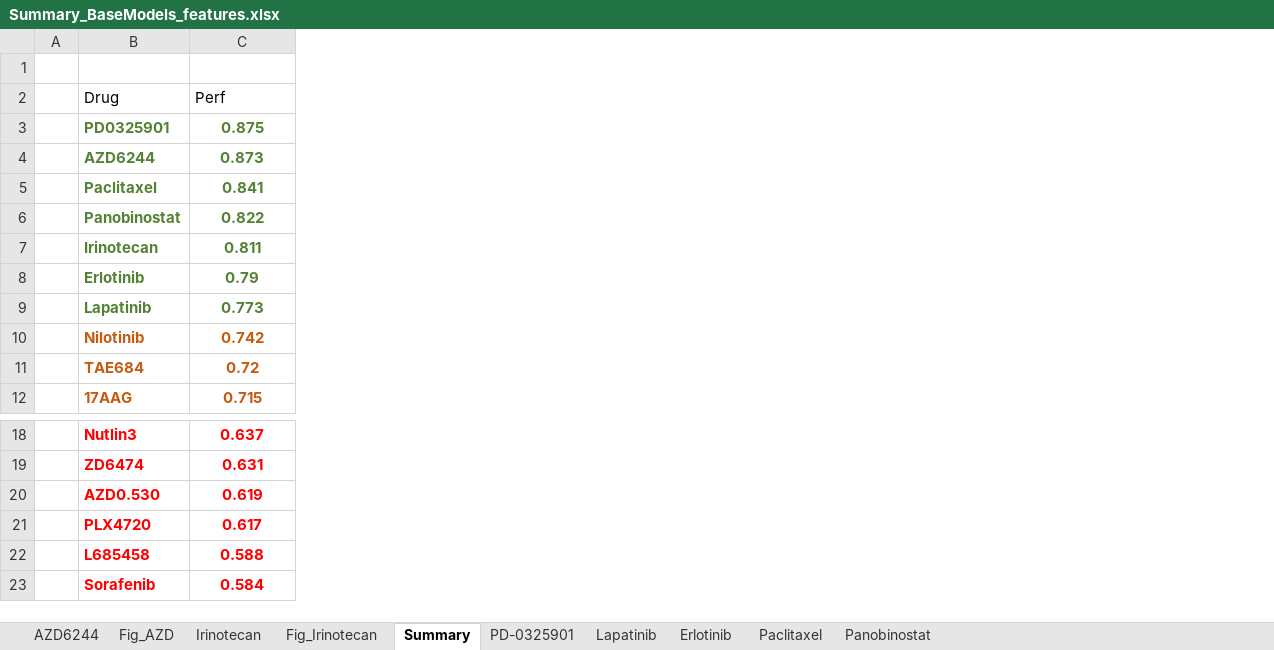
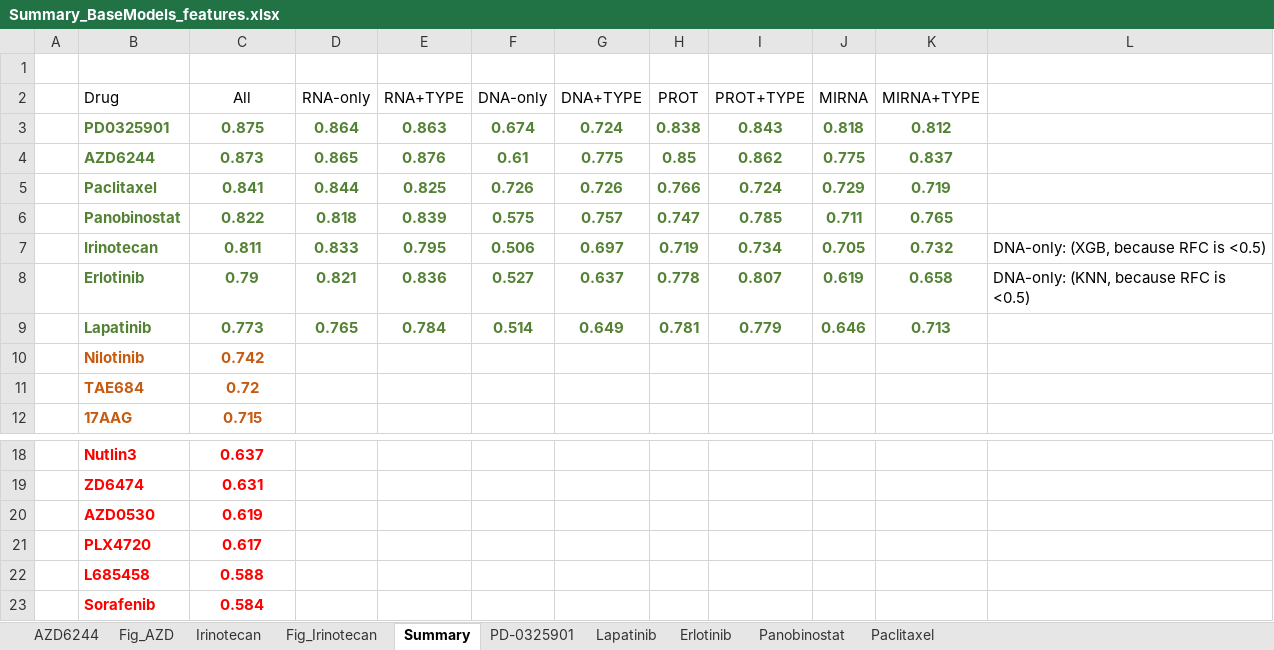
Before and after one commit to sysbiolux/DeepOncoAI, an Excel workbook: Summary_BaseModels_features.xlsx, sheet Summary, drawn as a sheet; only a part is shown, gaps mark what is left out; values as stored, in another font and other column widths than the file's, no borders; charts and pictures not drawn; the diff names each change by its address in the sheet, - before the commit and + after, or states it on an @@ line.

```diff
--- a/Summary_BaseModels_features.xlsx (sheet Summary)
+++ b/Summary_BaseModels_features.xlsx (sheet Summary)
@@ sheet tab order changed: AZD6244 | Fig_AZD | Irinotecan | Fig_Irinotecan | Summary | PD-0325901 | Lapatinib | Erlotinib | Panobinostat | Paclitaxel @@
+column D (RNA-only), rows 3-9: 0.864 | 0.865 | 0.844 | 0.818 | 0.833 | 0.821 | 0.765
+column E (RNA+TYPE), rows 3-9: 0.863 | 0.876 | 0.825 | 0.839 | 0.795 | 0.836 | 0.784
+column F (DNA-only), rows 3-9: 0.674 | 0.61 | 0.726 | 0.575 | 0.506 | 0.527 | 0.514
+column G (DNA+TYPE), rows 3-9: 0.724 | 0.775 | 0.726 | 0.757 | 0.697 | 0.637 | 0.649
+column H (PROT), rows 3-9: 0.838 | 0.85 | 0.766 | 0.747 | 0.719 | 0.778 | 0.781
+column I (PROT+TYPE), rows 3-9: 0.843 | 0.862 | 0.724 | 0.785 | 0.734 | 0.807 | 0.779
+column J (MIRNA), rows 3-9: 0.818 | 0.775 | 0.729 | 0.711 | 0.705 | 0.619 | 0.646
+column K (MIRNA+TYPE), rows 3-9: 0.812 | 0.837 | 0.719 | 0.765 | 0.732 | 0.658 | 0.713
+column L, rows 7-8: DNA-only: (XGB, because RFC is <0.5) | DNA-only: (KNN, because RFC is <0.5)
-C2: Perf
+C2: All
-C2 alignment: left
+C2 alignment: center
-B20 (Drug): AZD0.530
+B20 (Drug): AZD0530
```
Also changed, not shown: sheet AZD6244, formulas that keep their value, charts or pictures, 2 other files.
